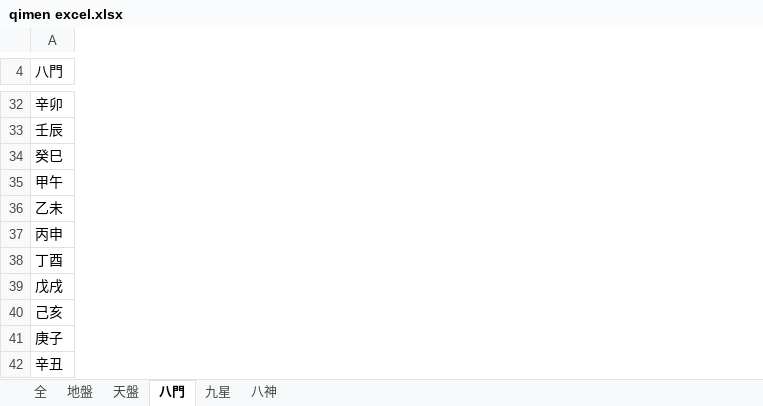
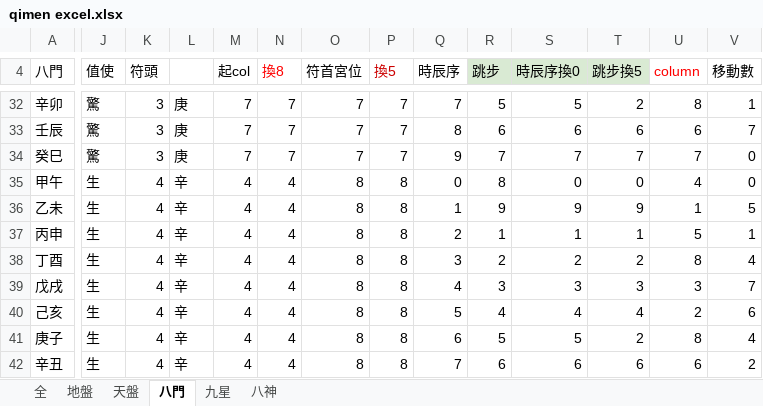
Before and after one commit to hoycch/qimen-excel, an Excel workbook: qimen excel.xlsx, sheet 八門, drawn as a sheet; only a part is shown, gaps mark what is left out; values as stored, in another font and other column widths than the file's, no borders; removed rows and columns are numbered as before the commit, all else as after; rows hold the shown columns only; the diff covers the shown part only; the diff names each change by its address in the sheet, - before the commit and + after, or states it on an @@ line.

```diff
--- a/qimen excel.xlsx (sheet 八門)
+++ b/qimen excel.xlsx (sheet 八門)
+column J (值使), rows 32-36: 驚 | 驚 | 驚 | 生 | 生; rows 39-40: 生 | 生; row 42: 生
@@ column K (符頭) unhidden, rows 32-36: 3 | 3 | 3 | 4 | 4; rows 39-40: 4 | 4; row 42: 4 @@
@@ column L unhidden, rows 32-36: 庚 | 庚 | 庚 | 辛 | 辛; rows 39-40: 辛 | 辛; row 42: 辛 @@
@@ column M (起col) unhidden, rows 32-36: 7 | 7 | 7 | 4 | 4; rows 39-40: 4 | 4; row 42: 4 @@
@@ column N (換8) unhidden, rows 32-36: 7 | 7 | 7 | 4 | 4; rows 39-40: 4 | 4; row 42: 4 @@
@@ column O (符首宮位) unhidden, rows 32-36: 7 | 7 | 7 | 8 | 8; rows 39-40: 8 | 8; row 42: 8 @@
@@ column P (換5) unhidden, rows 32-36: 7 | 7 | 7 | 8 | 8; rows 39-40: 8 | 8; row 42: 8 @@
@@ column Q (時辰序) unhidden, rows 32-36: 7 | 8 | 9 | 0 | 1; rows 39-40: 4 | 5; row 42: 7 @@
@@ column R (跳步) unhidden, rows 32-36: 5 | 6 | 7 | 8 | 9; rows 39-40: 3 | 4; row 42: 6 @@
@@ column S (時辰序換0) unhidden, rows 32-36: 5 | 6 | 7 | 0 | 9; rows 39-40: 3 | 4; row 42: 6 @@
@@ column T (跳步換5) unhidden, rows 32-36: 2 | 6 | 7 | 0 | 9; rows 39-40: 3 | 4; row 42: 6 @@
@@ column U (column) unhidden, rows 32-36: 8 | 6 | 7 | 4 | 1; rows 39-40: 3 | 2; row 42: 6 @@
@@ column V (移動數) unhidden, rows 32-36: 1 | 7 | 0 | 0 | 5; rows 39-40: 7 | 6; row 42: 2 @@
-row 36: 乙未
-row 37: 丙申
-A36 (八門): 丁酉
+A36 (八門): 乙未
+row 37: 丙申 | 生 | 4 | 辛 | 4 | 4 | 8 | 8 | 2 | 1 | 1 | 1 | 5 | 1
+row 38: 丁酉 | 生 | 4 | 辛 | 4 | 4 | 8 | 8 | 3 | 2 | 2 | 2 | 8 | 4
+row 41: 庚子 | 生 | 4 | 辛 | 4 | 4 | 8 | 8 | 6 | 5 | 5 | 2 | 8 | 4
-A42 (八門): 庚子
+A42 (八門): 辛丑
-row 42: 辛丑
```
Also changed, not shown: 13 added rows, 13 removed rows, 1 removed column and 130 edited cells elsewhere in this sheet, sheet 九星, sheet 天盤, sheet 全, sheet 八神, sheet 地盤, formulas that keep their value, hidden cells, 6 other files.
